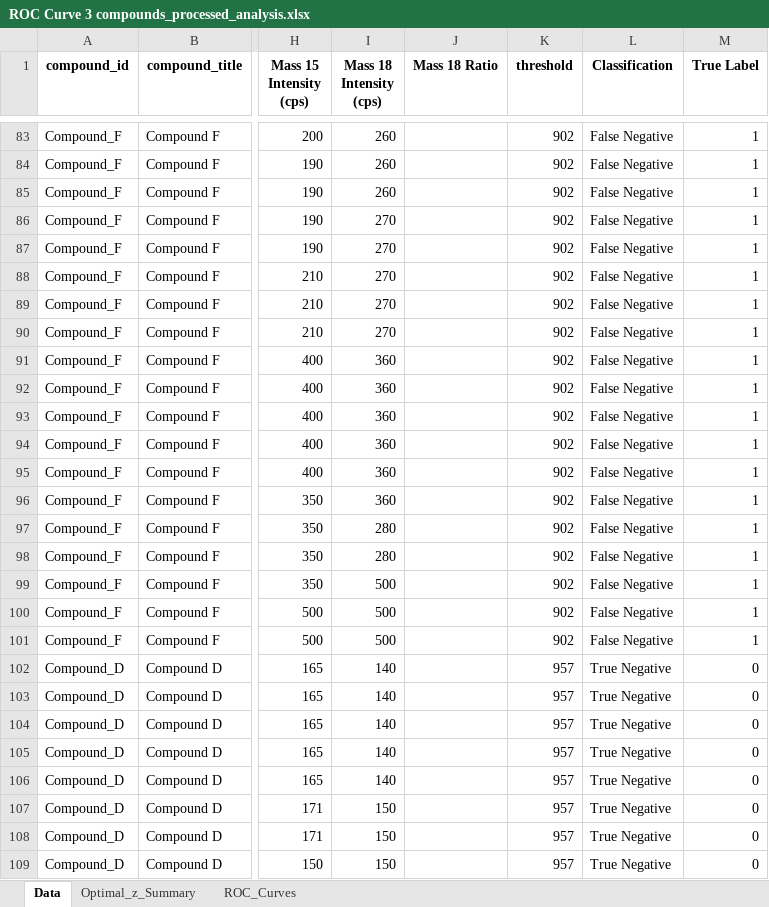
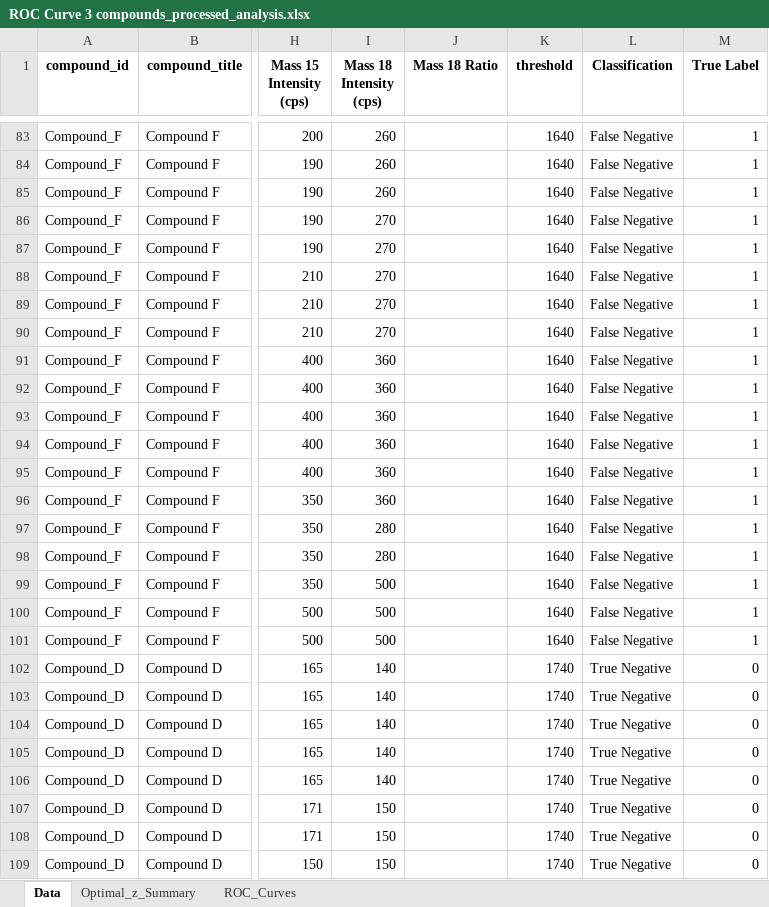
Before and after one commit to Fxalvespereira/Roc-Graph, an Excel workbook: output/ROC Curve 3 compounds_processed_analysis.xlsx, sheet Data, drawn as a sheet; only a part is shown, gaps mark what is left out; values as stored, in another font and other column widths than the file's, no borders; the diff covers the shown part only; the diff names each change by its address in the sheet, - before the commit and + after, or states it on an @@ line.

```diff
--- a/output/ROC Curve 3 compounds_processed_analysis.xlsx (sheet Data)
+++ b/output/ROC Curve 3 compounds_processed_analysis.xlsx (sheet Data)
-K83:K101 (threshold): 902
+K83:K101 (threshold): 1640
-K102:K109 (threshold): 957
+K102:K109 (threshold): 1740
```
Also changed, not shown: 123 edited cells elsewhere in this sheet, sheet Optimal_z_Summary, sheet ROC_Curves, charts or pictures, output/ROC Curve 2 Compounds_processed_analysis.xlsx, output/ROC Curve 4 compounds_processed_analysis.xlsx, 7 other files.
